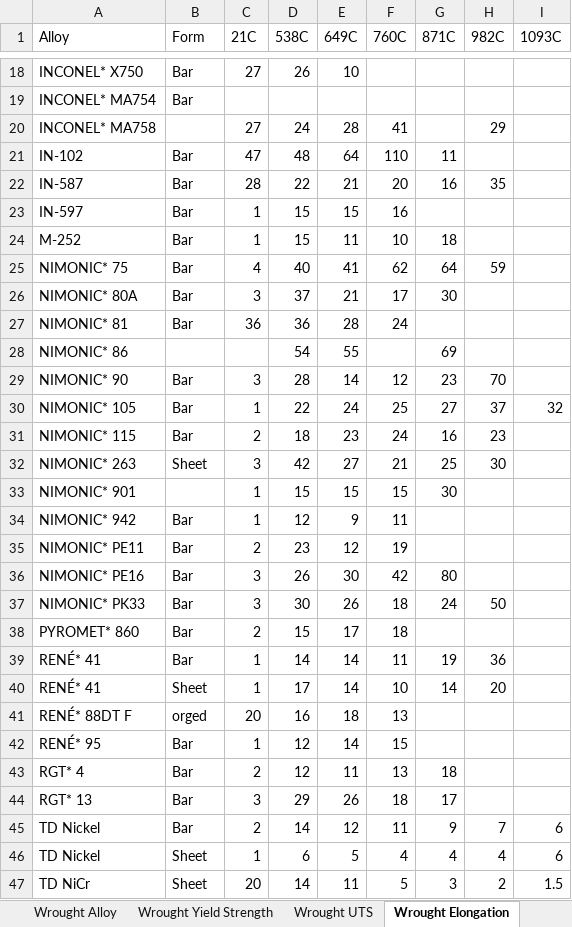
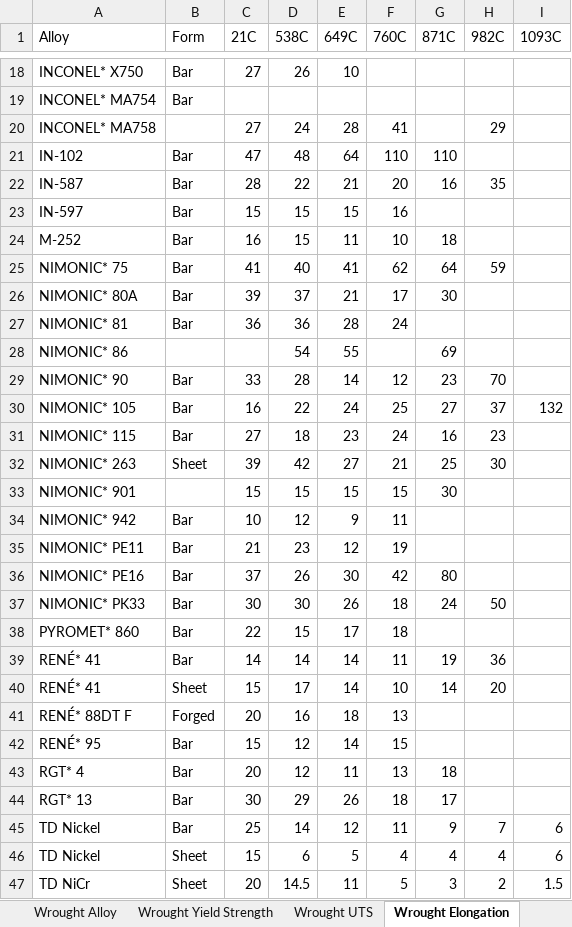
Before and after one commit to airi-utcn/AlloyGraph, an Excel workbook: backend/superalloy_preprocess/annotated_data/CAST_Wrought_Alloys.xlsx, sheet Wrought Elongation, drawn as a sheet; only a part is shown, gaps mark what is left out; values as stored, in another font and other column widths than the file's, no borders; charts and pictures not drawn; the diff covers the shown part only; the diff names each change by its address in the sheet, - before the commit and + after, or states it on an @@ line.

```diff
--- a/backend/superalloy_preprocess/annotated_data/CAST_Wrought_Alloys.xlsx (sheet Wrought Elongation)
+++ b/backend/superalloy_preprocess/annotated_data/CAST_Wrought_Alloys.xlsx (sheet Wrought Elongation)
-G21 (871C): 11
+G21 (871C): 110
-C23 (21C): 1
+C23 (21C): 15
-C24 (21C): 1
+C24 (21C): 16
-C25 (21C): 4
+C25 (21C): 41
-C26 (21C): 3
+C26 (21C): 39
-C29 (21C): 3
+C29 (21C): 33
-C30 (21C): 1
+C30 (21C): 16
-I30 (1093C): 32
+I30 (1093C): 132
-C31 (21C): 2
+C31 (21C): 27
-C32 (21C): 3
+C32 (21C): 39
-C33 (21C): 1
+C33 (21C): 15
-C34 (21C): 1
+C34 (21C): 10
-C35 (21C): 2
+C35 (21C): 21
-C36 (21C): 3
+C36 (21C): 37
-C37 (21C): 3
+C37 (21C): 30
-C38 (21C): 2
+C38 (21C): 22
-C39 (21C): 1
+C39 (21C): 14
-C40 (21C): 1
+C40 (21C): 15
-B41 (Form): orged
+B41 (Form): Forged
-C42 (21C): 1
+C42 (21C): 15
-C43 (21C): 2
+C43 (21C): 20
-C44 (21C): 3
+C44 (21C): 30
-C45 (21C): 2
+C45 (21C): 25
-C46 (21C): 1
+C46 (21C): 15
-D47 (538C): 14
+D47 (538C): 14.5
```
Also changed, not shown: 13 edited cells elsewhere in this sheet, 14 other files.
